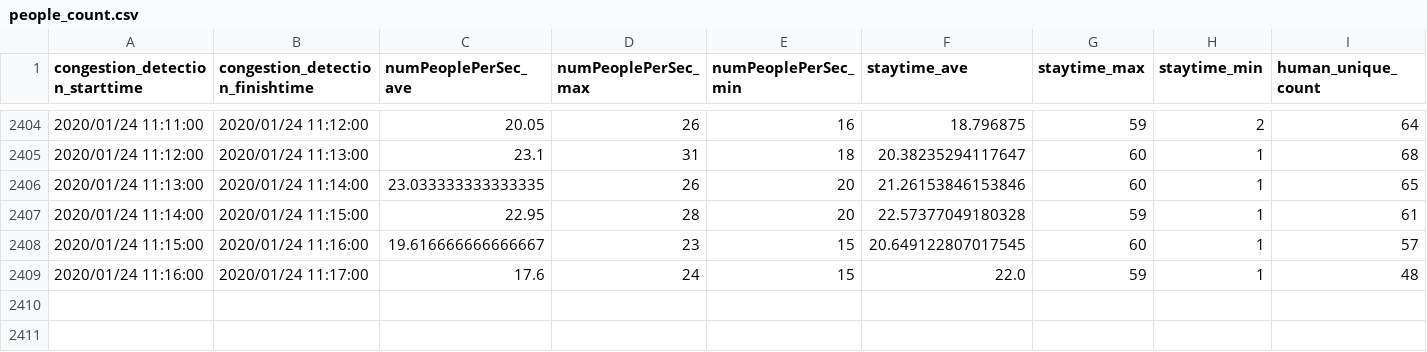
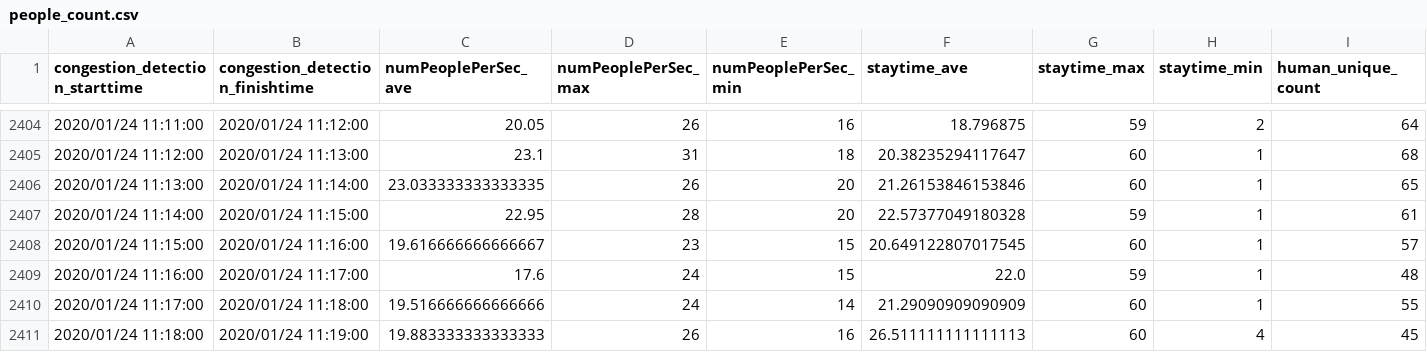
Before and after one commit to necspobar/necspobar.github.io, a CSV file: src/people_count.csv, drawn as a sheet; only a part is shown, gaps mark what is left out; the diff names each change by its address in the sheet, - before the commit and + after, or states it on an @@ line.

Commit message:
"CongestionStatus"

```diff
--- a/src/people_count.csv
+++ b/src/people_count.csv
+row 2410: 2020/01/24 11:17:00 | 2020/01/24 11:18:00 | 19.516666666666666 | 24 | 14 | 21.29090909090909 | 60 | 1 | 55
+row 2411: 2020/01/24 11:18:00 | 2020/01/24 11:19:00 | 19.883333333333333 | 26 | 16 | 26.511111111111113 | 60 | 4 | 45
```
Also changed, not shown: 1 other file.
